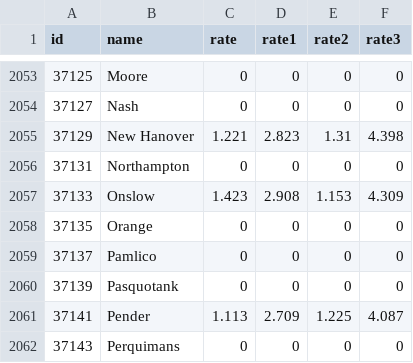
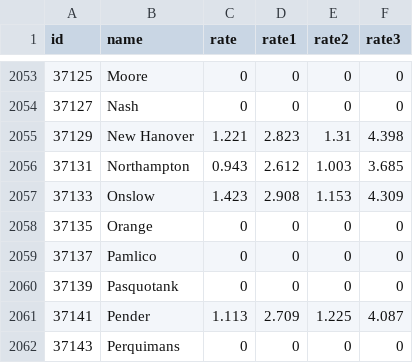
Before and after one commit to Hurricane-Hazard-and-Risk-Analysis/visual, a CSV file: data.csv, drawn as a sheet; only a part is shown, gaps mark what is left out.

Commit message:
Add files via upload

```diff
--- a/data.csv
+++ b/data.csv
@@ -2055,3 +2055,3 @@ id,name,rate,rate1,rate2,rate3
 37129,New Hanover,1.221,2.823,1.31,4.398
-37131,Northampton,0,0,0,0
+37131,Northampton,0.943,2.612,1.003,3.685
 37133,Onslow,1.423,2.908,1.153,4.309
```
